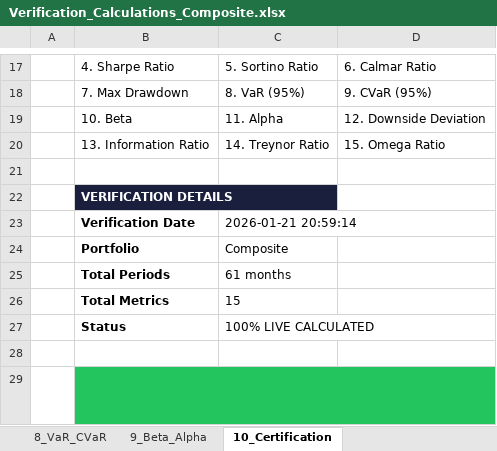
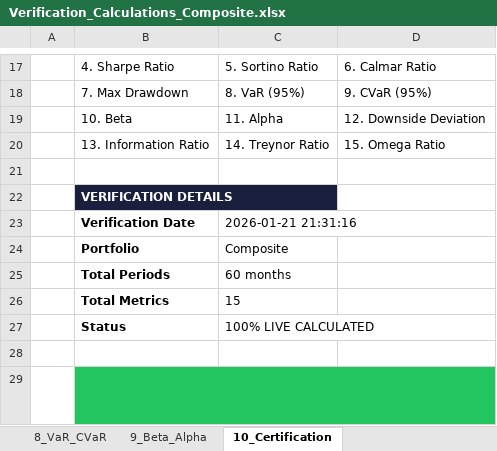
Before and after one commit to Abshirs716/capx100-gips-engine, an Excel workbook: gips_outputs/Verification_Calculations_Composite.xlsx, sheet 10_Certification, drawn as a sheet; only a part is shown, gaps mark what is left out; values as stored, in another font and other column widths than the file's, no borders; the diff names each change by its address in the sheet, - before the commit and + after, or states it on an @@ line.

```diff
--- a/gips_outputs/Verification_Calculations_Composite.xlsx (sheet 10_Certification)
+++ b/gips_outputs/Verification_Calculations_Composite.xlsx (sheet 10_Certification)
-C23: 2026-01-21 20:59:14
+C23: 2026-01-21 21:31:16
-C25: 61 months
+C25: 60 months
```
Also changed, not shown: sheet 4_Volatility, sheet 3_Cumulative_Return, sheet 2_Monthly_Returns, sheet 6_Sortino_Ratio, sheet 7_Max_Drawdown, sheet 8_VaR_CVaR, 3 more sheets, gips_outputs/Holdings_Summary_Sample_Composite.xlsx, gips_outputs/Performance_Data_Sample_Composite.xlsx, 23 other files.
